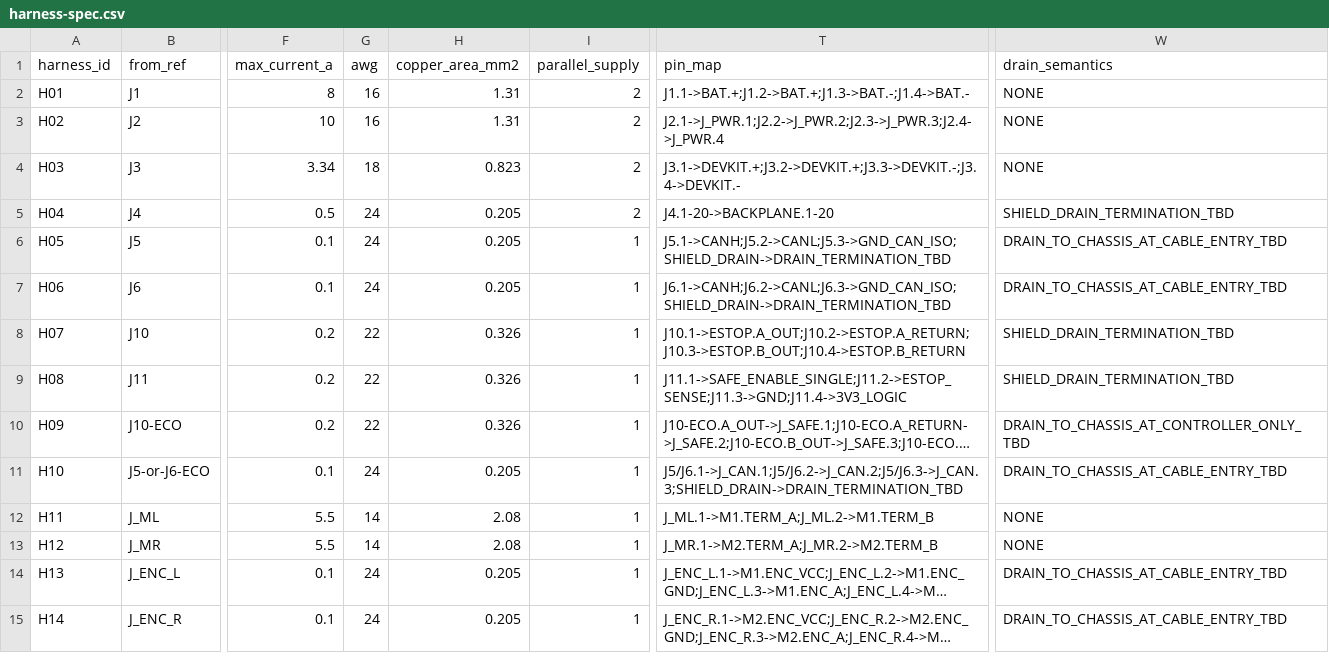
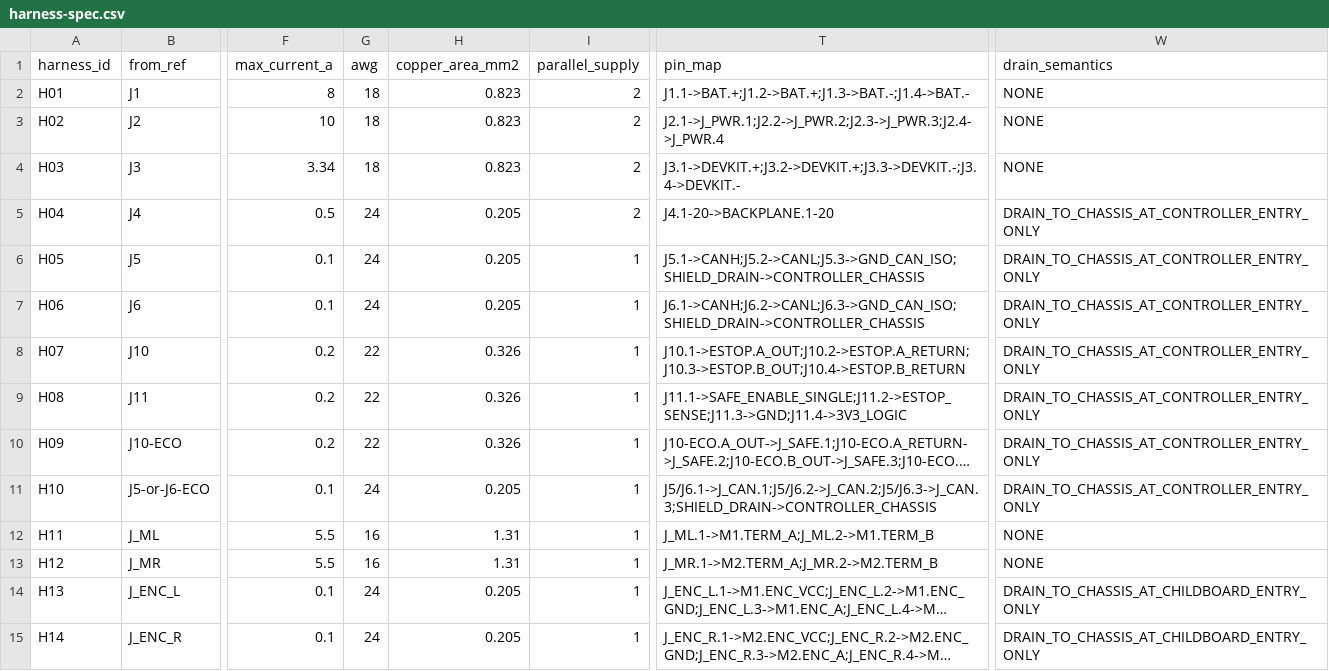
Before and after one commit to Quchaosheng/workbench-desk-robot, a CSV file: hardware/manufacturing/harness-spec.csv, drawn as a sheet; only a part is shown, gaps mark what is left out; long unchanged cells end in …; the diff names each change by its address in the sheet, - before the commit and + after, or states it on an @@ line.

```diff
--- a/hardware/manufacturing/harness-spec.csv
+++ b/hardware/manufacturing/harness-spec.csv
-G2:G3 (awg): 16
+G2:G3 (awg): 18
-H2:H3 (copper_area_mm2): 1.31
+H2:H3 (copper_area_mm2): 0.823
-W5 (drain_semantics): SHIELD_DRAIN_TERMINATION_TBD
+W5 (drain_semantics): DRAIN_TO_CHASSIS_AT_CONTROLLER_ENTRY_ONLY
-T6 (pin_map): J5.1->CANH;J5.2->CANL;J5.3->GND_CAN_ISO;SHIELD_DRAIN->DRAIN_TERMINATION_TBD
+T6 (pin_map): J5.1->CANH;J5.2->CANL;J5.3->GND_CAN_ISO;SHIELD_DRAIN->CONTROLLER_CHASSIS
-W6:W7 (drain_semantics): DRAIN_TO_CHASSIS_AT_CABLE_ENTRY_TBD
+W6:W7 (drain_semantics): DRAIN_TO_CHASSIS_AT_CONTROLLER_ENTRY_ONLY
-T7 (pin_map): J6.1->CANH;J6.2->CANL;J6.3->GND_CAN_ISO;SHIELD_DRAIN->DRAIN_TERMINATION_TBD
+T7 (pin_map): J6.1->CANH;J6.2->CANL;J6.3->GND_CAN_ISO;SHIELD_DRAIN->CONTROLLER_CHASSIS
-W8:W9 (drain_semantics): SHIELD_DRAIN_TERMINATION_TBD
+W8:W9 (drain_semantics): DRAIN_TO_CHASSIS_AT_CONTROLLER_ENTRY_ONLY
-W10 (drain_semantics): DRAIN_TO_CHASSIS_AT_CONTROLLER_ONLY_TBD
+W10 (drain_semantics): DRAIN_TO_CHASSIS_AT_CONTROLLER_ENTRY_ONLY
-T11 (pin_map): J5/J6.1->J_CAN.1;J5/J6.2->J_CAN.2;J5/J6.3->J_CAN.3;SHIELD_DRAIN->DRAIN_TERMINATION_TBD
+T11 (pin_map): J5/J6.1->J_CAN.1;J5/J6.2->J_CAN.2;J5/J6.3->J_CAN.3;SHIELD_DRAIN->CONTROLLER_CHASSIS
-W11 (drain_semantics): DRAIN_TO_CHASSIS_AT_CABLE_ENTRY_TBD
+W11 (drain_semantics): DRAIN_TO_CHASSIS_AT_CONTROLLER_ENTRY_ONLY
-G12:G13 (awg): 14
+G12:G13 (awg): 16
-H12:H13 (copper_area_mm2): 2.08
+H12:H13 (copper_area_mm2): 1.31
-W14:W15 (drain_semantics): DRAIN_TO_CHASSIS_AT_CABLE_ENTRY_TBD
+W14:W15 (drain_semantics): DRAIN_TO_CHASSIS_AT_CHILDBOARD_ENTRY_ONLY
```
Also changed, not shown: hardware/mechanical/full-system-mass-ledger.csv, hardware/mechanical/generated/full_system/bom.csv, 31 other files.
